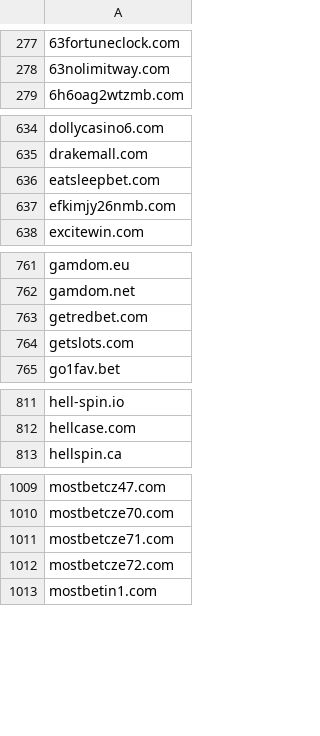
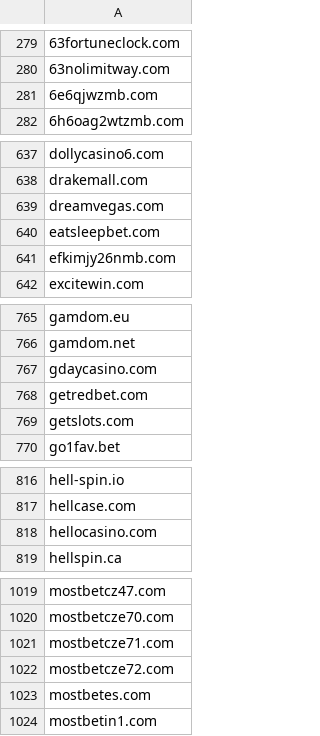
Before and after one commit to anapol/cz-gov-blocks, a CSV file: csv/mfcr.csv, drawn as a sheet; only a part is shown, gaps mark what is left out; the diff covers the shown part only; the diff names each change by its address in the sheet, - before the commit and + after, or states it on an @@ line.

```diff
--- a/csv/mfcr.csv
+++ b/csv/mfcr.csv
+row 281: 6e6qjwzmb.com
+row 639: dreamvegas.com
+row 767: gdaycasino.com
+row 818: hellocasino.com
+row 1023: mostbetes.com
```
Also changed, not shown: 49 added rows elsewhere in this file, original/mfcr.csv, 2 other files.
